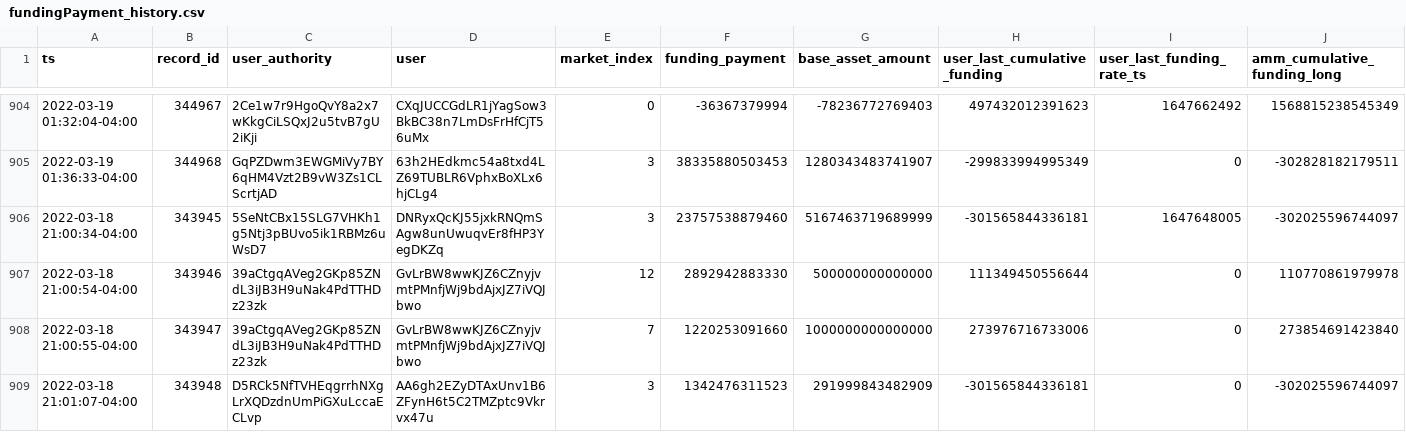
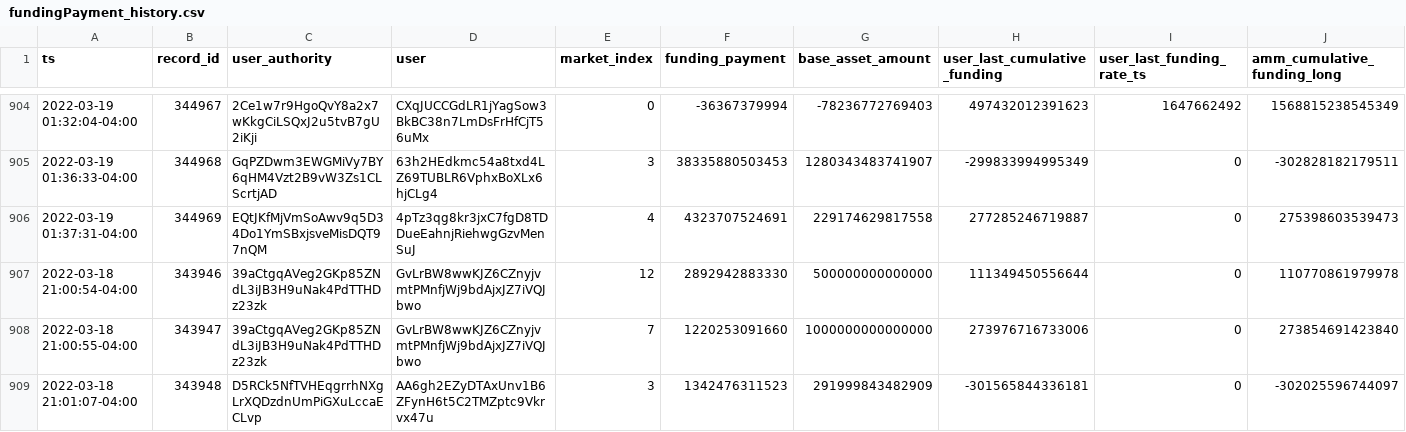
Before and after one commit to 0xbigz/drift-flat-data, a CSV file: data/fundingPayment_history.csv, drawn as a sheet; only a part is shown, gaps mark what is left out; removed rows and columns are numbered as before the commit, all else as after; rows hold the shown columns only; the diff names each change by its address in the sheet, - before the commit and + after, or states it on an @@ line.

```diff
--- a/data/fundingPayment_history.csv
+++ b/data/fundingPayment_history.csv
-row 906: 2022-03-18 21:00:34-04:00 | 343945 | 5SeNtCBx15SLG7VHKh1g5Ntj3pBUvo5ik1RBMz6uWsD7 | DNRyxQcKJ55jxkRNQmSAgw8unUwuqvEr8fHP3YegDKZq | 3 | 23757538879460 | 5167463719689999 | -301565844336181 | 1647648005 | -302025596744097
+row 906: 2022-03-19 01:37:31-04:00 | 344969 | EQtJKfMjVmSoAwv9q5D34Do1YmSBxjsveMisDQT97nQM | 4pTz3qg8kr3jxC7fgD8TDDueEahnjRiehwgGzvMenSuJ | 4 | 4323707524691 | 229174629817558 | 277285246719887 | 0 | 275398603539473
```
Also changed, not shown: data/markets_state.csv, data/trade_history.csv, 3 other files.
